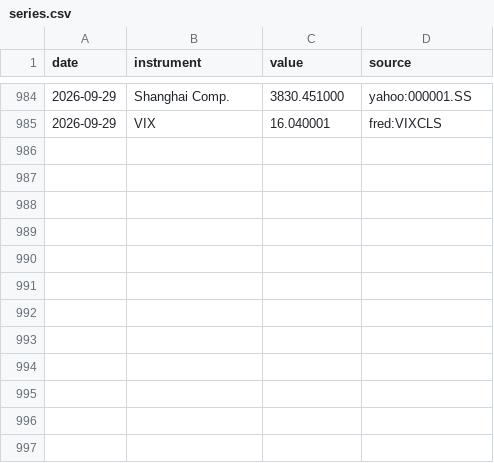
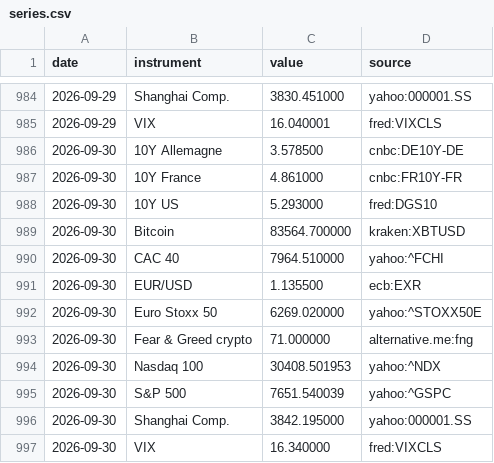
Before and after one commit to Daddeasy/veille-marches, a CSV file: series.csv, drawn as a sheet; only a part is shown, gaps mark what is left out.

```diff
--- a/series.csv
+++ b/series.csv
@@ -985 +985,13 @@ date,instrument,value,source
 2026-09-29,VIX,16.040001,fred:VIXCLS
+2026-09-30,10Y Allemagne,3.578500,cnbc:DE10Y-DE
+2026-09-30,10Y France,4.861000,cnbc:FR10Y-FR
+2026-09-30,10Y US,5.293000,fred:DGS10
+2026-09-30,Bitcoin,83564.700000,kraken:XBTUSD
+2026-09-30,CAC 40,7964.510000,yahoo:^FCHI
+2026-09-30,EUR/USD,1.135500,ecb:EXR
+2026-09-30,Euro Stoxx 50,6269.020000,yahoo:^STOXX50E
+2026-09-30,Fear & Greed crypto,71.000000,alternative.me:fng
+2026-09-30,Nasdaq 100,30408.501953,yahoo:^NDX
+2026-09-30,S&P 500,7651.540039,yahoo:^GSPC
+2026-09-30,Shanghai Comp.,3842.195000,yahoo:000001.SS
+2026-09-30,VIX,16.340000,fred:VIXCLS
```
Also changed, not shown: 1 other file.
